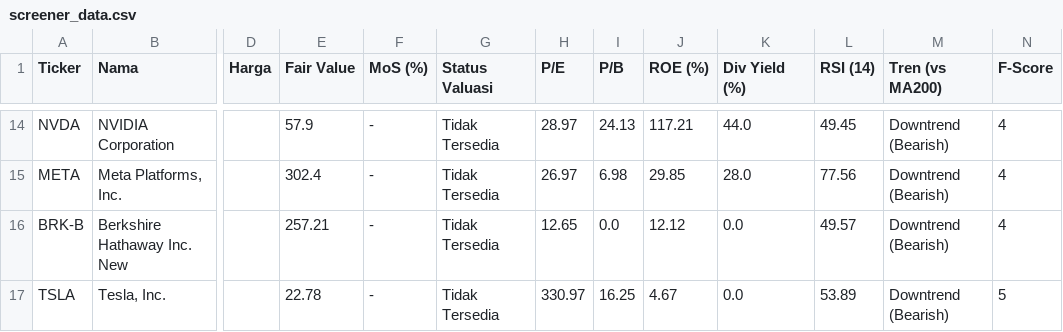
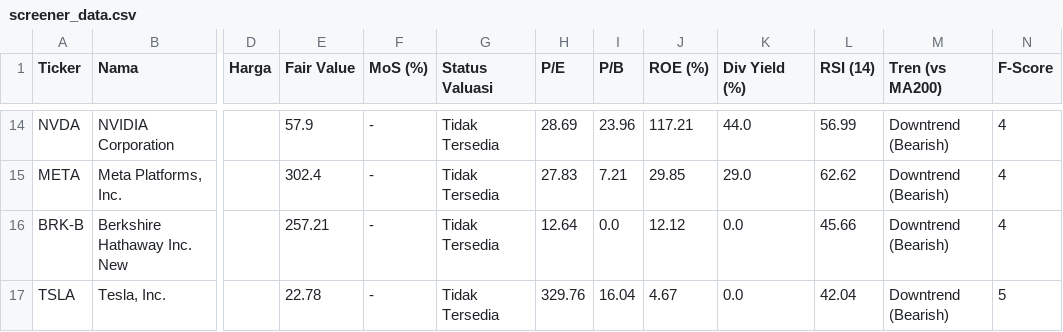
Before and after one commit to astonton/stockquant, a CSV file: screener_data.csv, drawn as a sheet; only a part is shown, gaps mark what is left out; the diff covers the shown part only; the diff names each change by its address in the sheet, - before the commit and + after, or states it on an @@ line.

```diff
--- a/screener_data.csv
+++ b/screener_data.csv
-H14 (P/E): 28.97
+H14 (P/E): 28.69
-I14 (P/B): 24.13
+I14 (P/B): 23.96
-L14 (RSI (14)): 49.45
+L14 (RSI (14)): 56.99
-H15 (P/E): 26.97
+H15 (P/E): 27.83
-I15 (P/B): 6.98
+I15 (P/B): 7.21
-K15 (Div Yield (%)): 28.0
+K15 (Div Yield (%)): 29.0
-L15 (RSI (14)): 77.56
+L15 (RSI (14)): 62.62
-H16 (P/E): 12.65
+H16 (P/E): 12.64
-L16 (RSI (14)): 49.57
+L16 (RSI (14)): 45.66
-H17 (P/E): 330.97
+H17 (P/E): 329.76
-I17 (P/B): 16.25
+I17 (P/B): 16.04
-L17 (RSI (14)): 53.89
+L17 (RSI (14)): 42.04
```
Also changed, not shown: 58 edited cells elsewhere in this file.
